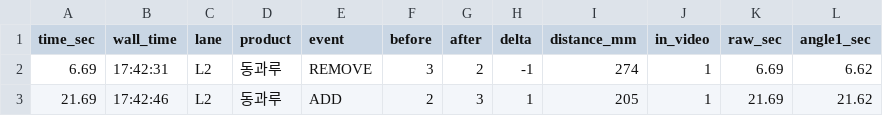
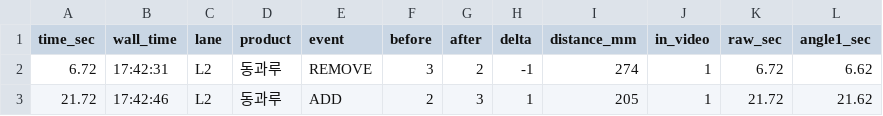
Before and after one commit to Hanhoseok/HawkEye, a CSV file: experiments/tracking/labels/store01_shoot4/sensor/C10.csv, drawn as a sheet.

Commit message:
feat(tracking): 4차 촬영 라벨을 사람이 확인한 값으로 교체 — 점수 그대로 40 / 42 (후속 62)
main 의 4차 라벨(정답 초안 · 소리 자동 시차)을 영상으로 확인한 값으로 바꾸고 같은 코드로 다시 쟀다.
판정 코드 · 설정 · 구역 · 기준 파일은 바꾸지 않았다.

- 라벨 (labels/store01_shoot4)
  - sync.csv: 42편 모두 눈으로 맞춤. 소리 자동값과 다른 편은 C10 · C21 · T01 · T10 (note 에 자동값 남김)
  - truth.csv: 영상 확인 — 초안과 다른 짝 0편. 확인표 truth_check.csv
  - takes.csv · takes_status.csv: 집기 라벨 42편 (센서 안 보고)
  - sensor/C10 · T10 · sensor_index.csv: 바뀐 시차로 다시 나눔. sensor_check.csv: 센서와 집기 라벨 대조
- 도구
  - label_takes.py --shoot 4 (경로는 scripts/shoots.py 에서), 보기 전용 --view
  - truth_check.py: 정답 확인표 만들기 · 반영
- 결과
  - main 라벨 그대로 다시 만든 기록이 baselines/shoot4_* 와 42편 x 4방식 모두 같음 (재현 확인)
  - 확인한 라벨로도 영상만 37 · 센서 37 · 결제 38 · 센서 + 결제 40 / 42, 짝별 판정 같음
  - 센서 + 결제에서 틀린 C05 · N04 는 둘 다 판정이 물건을 하나 더 셈 (집기 라벨 대조)
  - C05: 영상 확인으로는 둘 다 결제(CLEAR), 결제 로그에는 칸타타 1개뿐 — payments.csv 는 그대로
  - 센서 정확도: L1 21/23 · L2 32/37 · L3 2/21, 지연 가운데값 1.48초
- 테스트 613개 통과

```diff
--- a/experiments/tracking/labels/store01_shoot4/sensor/C10.csv
+++ b/experiments/tracking/labels/store01_shoot4/sensor/C10.csv
@@ -1,3 +1,3 @@
 time_sec,wall_time,lane,product,event,before,after,delta,distance_mm,in_video,raw_sec,angle1_sec
-6.69,17:42:31,L2,동과루,REMOVE,3,2,-1,274,1,6.69,6.62
-21.69,17:42:46,L2,동과루,ADD,2,3,1,205,1,21.69,21.62
+6.72,17:42:31,L2,동과루,REMOVE,3,2,-1,274,1,6.72,6.62
+21.72,17:42:46,L2,동과루,ADD,2,3,1,205,1,21.72,21.62
```
Also changed, not shown: experiments/tracking/labels/store01_shoot4/sensor/T10.csv, experiments/tracking/labels/store01_shoot4/sensor_index.csv, 12 other files.
